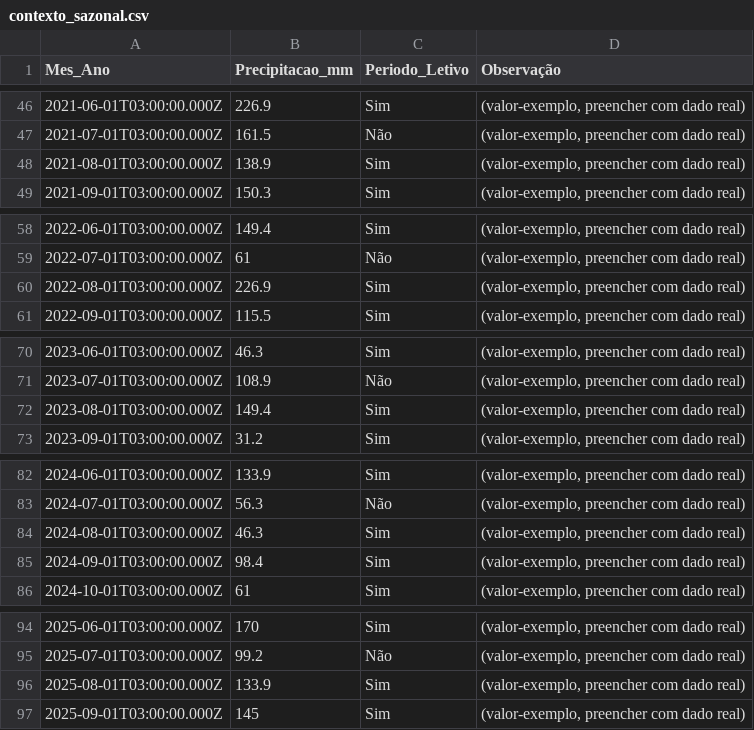
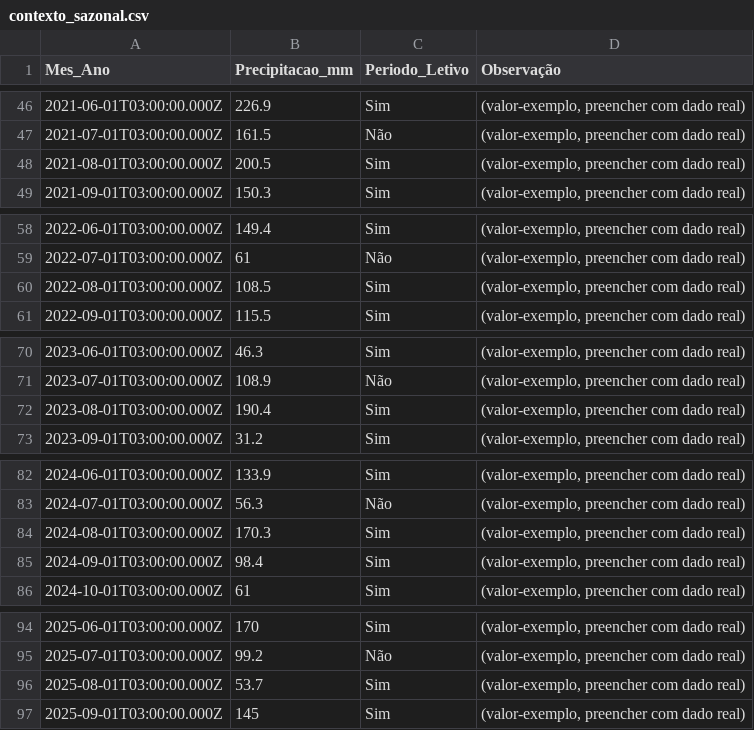
Before and after one commit to adinailson88/malha-previsao-filtros, a CSV file: dados_csv/contexto_sazonal.csv, drawn as a sheet; only a part is shown, gaps mark what is left out; the diff covers the shown part only.

```diff
--- a/dados_csv/contexto_sazonal.csv
+++ b/dados_csv/contexto_sazonal.csv
@@ -47,3 +47,3 @@
 2021-07-01T03:00:00.000Z,161.5,Não,"(valor-exemplo, preencher com dado real)"
-2021-08-01T03:00:00.000Z,138.9,Sim,"(valor-exemplo, preencher com dado real)"
+2021-08-01T03:00:00.000Z,200.5,Sim,"(valor-exemplo, preencher com dado real)"
 2021-09-01T03:00:00.000Z,150.3,Sim,"(valor-exemplo, preencher com dado real)"
@@ -59,3 +59,3 @@
 2022-07-01T03:00:00.000Z,61,Não,"(valor-exemplo, preencher com dado real)"
-2022-08-01T03:00:00.000Z,226.9,Sim,"(valor-exemplo, preencher com dado real)"
+2022-08-01T03:00:00.000Z,108.5,Sim,"(valor-exemplo, preencher com dado real)"
 2022-09-01T03:00:00.000Z,115.5,Sim,"(valor-exemplo, preencher com dado real)"
@@ -71,3 +71,3 @@
 2023-07-01T03:00:00.000Z,108.9,Não,"(valor-exemplo, preencher com dado real)"
-2023-08-01T03:00:00.000Z,149.4,Sim,"(valor-exemplo, preencher com dado real)"
+2023-08-01T03:00:00.000Z,190.4,Sim,"(valor-exemplo, preencher com dado real)"
 2023-09-01T03:00:00.000Z,31.2,Sim,"(valor-exemplo, preencher com dado real)"
@@ -83,3 +83,3 @@
 2024-07-01T03:00:00.000Z,56.3,Não,"(valor-exemplo, preencher com dado real)"
-2024-08-01T03:00:00.000Z,46.3,Sim,"(valor-exemplo, preencher com dado real)"
+2024-08-01T03:00:00.000Z,170.3,Sim,"(valor-exemplo, preencher com dado real)"
 2024-09-01T03:00:00.000Z,98.4,Sim,"(valor-exemplo, preencher com dado real)"
@@ -95,3 +95,3 @@
 2025-07-01T03:00:00.000Z,99.2,Não,"(valor-exemplo, preencher com dado real)"
-2025-08-01T03:00:00.000Z,133.9,Sim,"(valor-exemplo, preencher com dado real)"
+2025-08-01T03:00:00.000Z,53.7,Sim,"(valor-exemplo, preencher com dado real)"
 2025-09-01T03:00:00.000Z,145,Sim,"(valor-exemplo, preencher com dado real)"
```
Also changed, not shown: 9 edited cells elsewhere in this file, dados_csv/filtros_disponiveis.csv, 3 other files.
